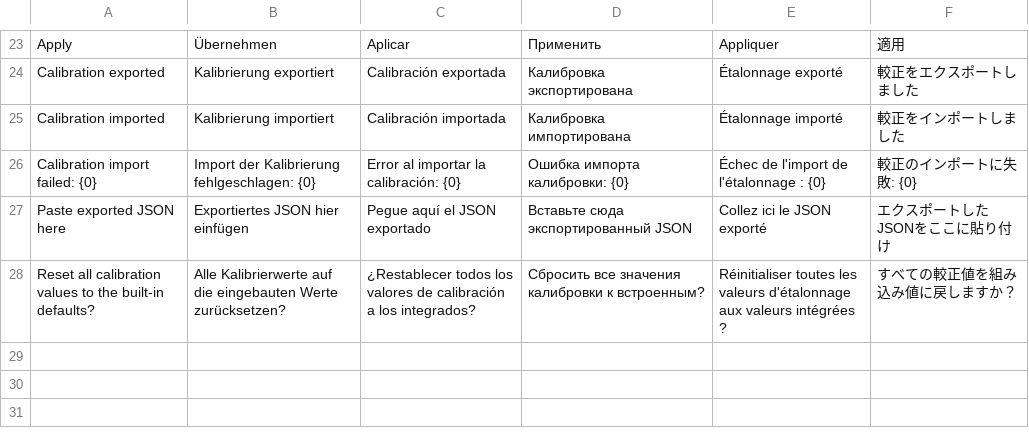
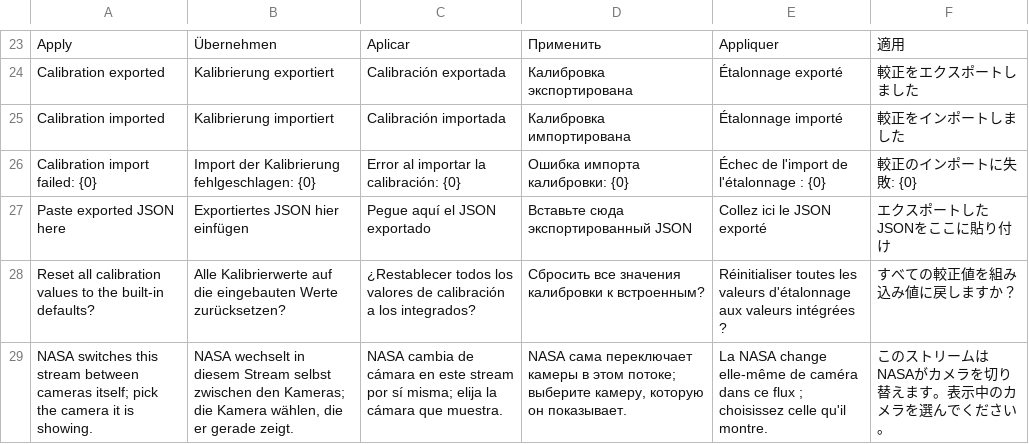
Before and after one commit to TiLe08/ISS_Shadow, a TSV file: tools/strings-calib.tsv, drawn as a sheet; only a part is shown, gaps mark what is left out; the diff names each change by its address in the sheet, - before the commit and + after, or states it on an @@ line.

```diff
--- a/tools/strings-calib.tsv
+++ b/tools/strings-calib.tsv
+row 29: NASA switches this stream between cameras itself; pick the camera it is showing. | NASA wechselt in diesem Stream selbst zwischen den Kameras; die Kamera wählen, die er gerade zeigt. | NASA cambia de cámara en este stream por sí misma; elija la cámara que muestra. | NASA сама переключает камеры в этом потоке; выберите камеру, которую он показывает. | La NASA change elle-même de caméra dans ce flux ; choisissez celle qu'il montre. | このストリームはNASAがカメラを切り替えます。表示中のカメラを選んでください。
```
Also changed, not shown: 5 other files.
